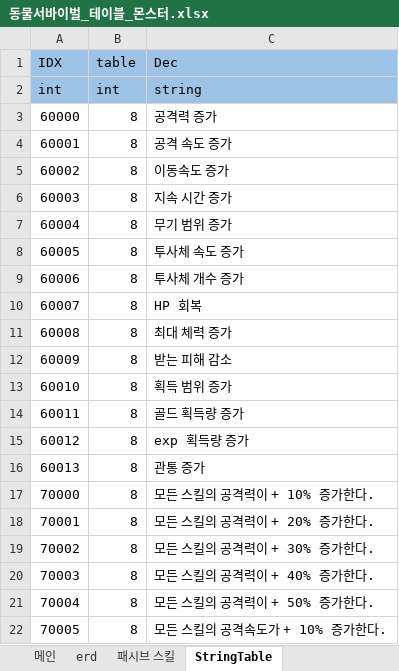
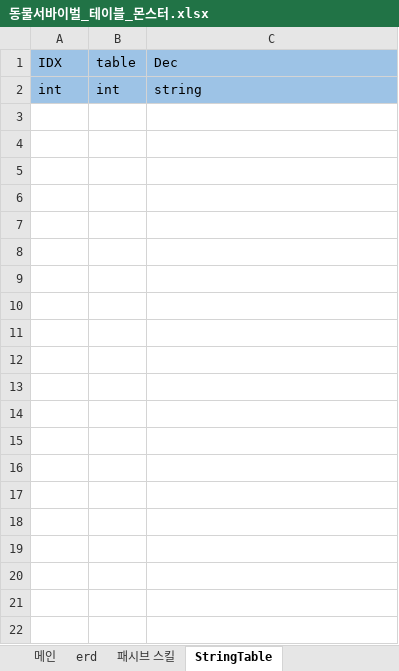
Before and after one commit to sms3072/wepatens, an Excel workbook: contents/동물서바이벌/문서/몬스터 테이블/동물서바이벌_테이블_몬스터.xlsx, sheet StringTable, drawn as a sheet; only a part is shown; values as stored, in another font and other column widths than the file's, no borders; the diff covers the shown part only; the diff names each change by its address in the sheet, - before the commit and + after, or states it on an @@ line.

```diff
--- a/contents/동물서바이벌/문서/몬스터 테이블/동물서바이벌_테이블_몬스터.xlsx (sheet StringTable)
+++ b/contents/동물서바이벌/문서/몬스터 테이블/동물서바이벌_테이블_몬스터.xlsx (sheet StringTable)
-row 3: 60000 | 8 | 공격력 증가
-row 4: 60001 | 8 | 공격 속도 증가
-row 5: 60002 | 8 | 이동속도 증가
-row 6: 60003 | 8 | 지속 시간 증가
-row 7: 60004 | 8 | 무기 범위 증가
-row 8: 60005 | 8 | 투사체 속도 증가
-row 9: 60006 | 8 | 투사체 개수 증가
-row 10: 60007 | 8 | HP 회복
-row 11: 60008 | 8 | 최대 체력 증가
-row 12: 60009 | 8 | 받는 피해 감소
-row 13: 60010 | 8 | 획득 범위 증가
-row 14: 60011 | 8 | 골드 획득량 증가
-row 15: 60012 | 8 | exp 획득량 증가
-row 16: 60013 | 8 | 관통 증가
-row 17: 70000 | 8 | 모든 스킬의 공격력이 + 10% 증가한다.
-row 18: 70001 | 8 | 모든 스킬의 공격력이 + 20% 증가한다.
-row 19: 70002 | 8 | 모든 스킬의 공격력이 + 30% 증가한다.
-row 20: 70003 | 8 | 모든 스킬의 공격력이 + 40% 증가한다.
-row 21: 70004 | 8 | 모든 스킬의 공격력이 + 50% 증가한다.
-row 22: 70005 | 8 | 모든 스킬의 공격속도가 + 10% 증가한다.
```
Also changed, not shown: 86 removed rows elsewhere in this sheet, sheet 메인, contents/동물서바이벌/문서/장비 테이블/동물서바이벌_테이블_스킬 패시브.xlsx, 1 other file.
